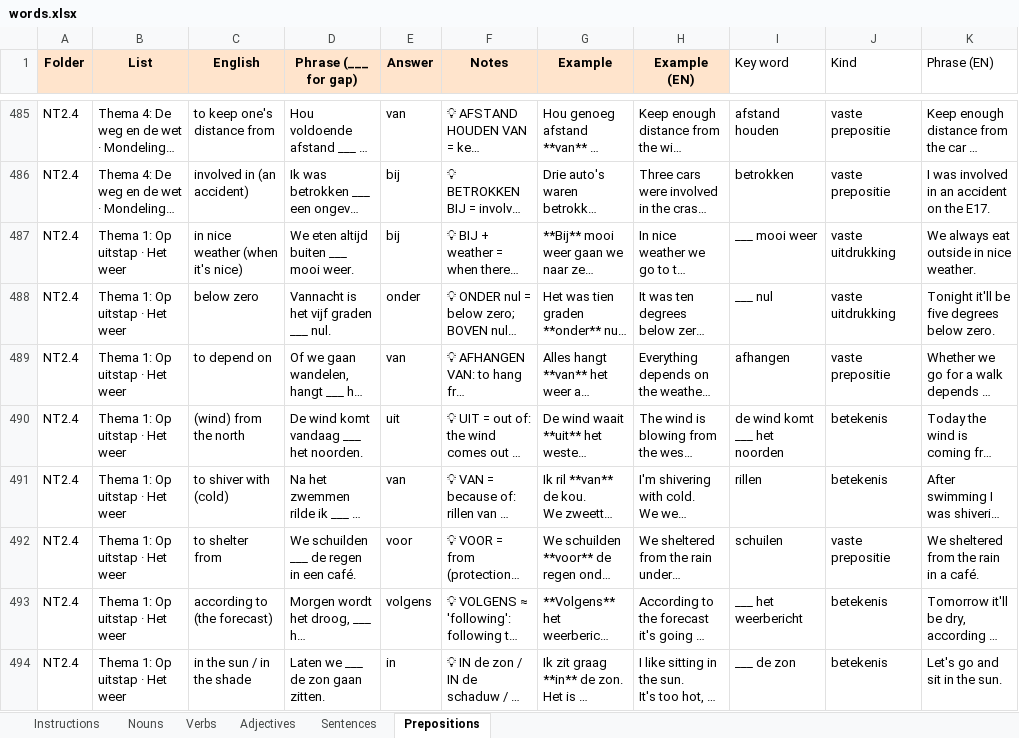
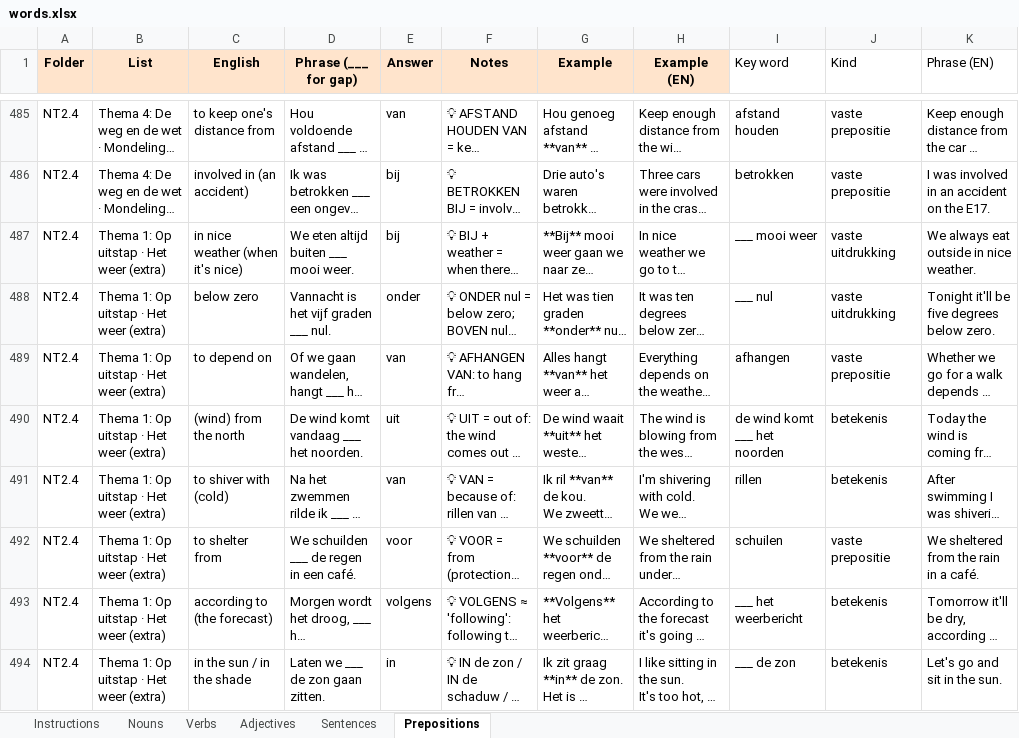
Before and after one commit to yashmente97/dutch-vocab, an Excel workbook: words.xlsx, sheet Prepositions, drawn as a sheet; only a part is shown, gaps mark what is left out; long unchanged cells end in …; values as stored, in another font and other column widths than the file's, no borders; the diff names each change by its address in the sheet, - before the commit and + after, or states it on an @@ line.

```diff
--- a/words.xlsx (sheet Prepositions)
+++ b/words.xlsx (sheet Prepositions)
-B487:B494 (List): Thema 1: Op uitstap · Het weer
+B487:B494 (List): Thema 1: Op uitstap · Het weer (extra)
```
Also changed, not shown: sheet Verbs, sheet Nouns, sheet Sentences, sheet Adjectives.
